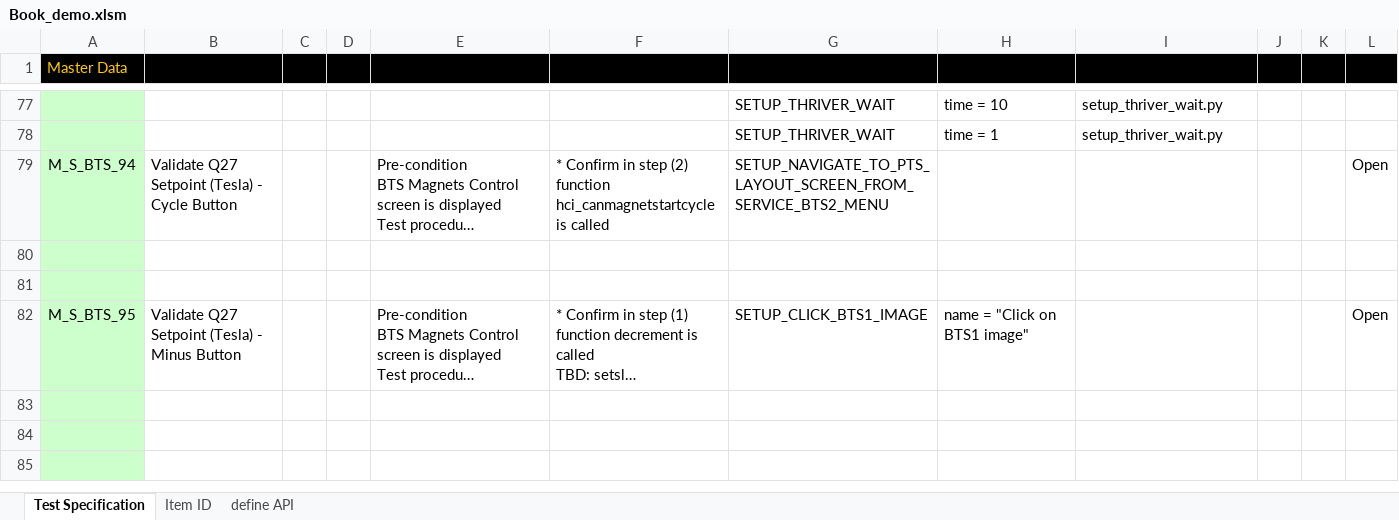
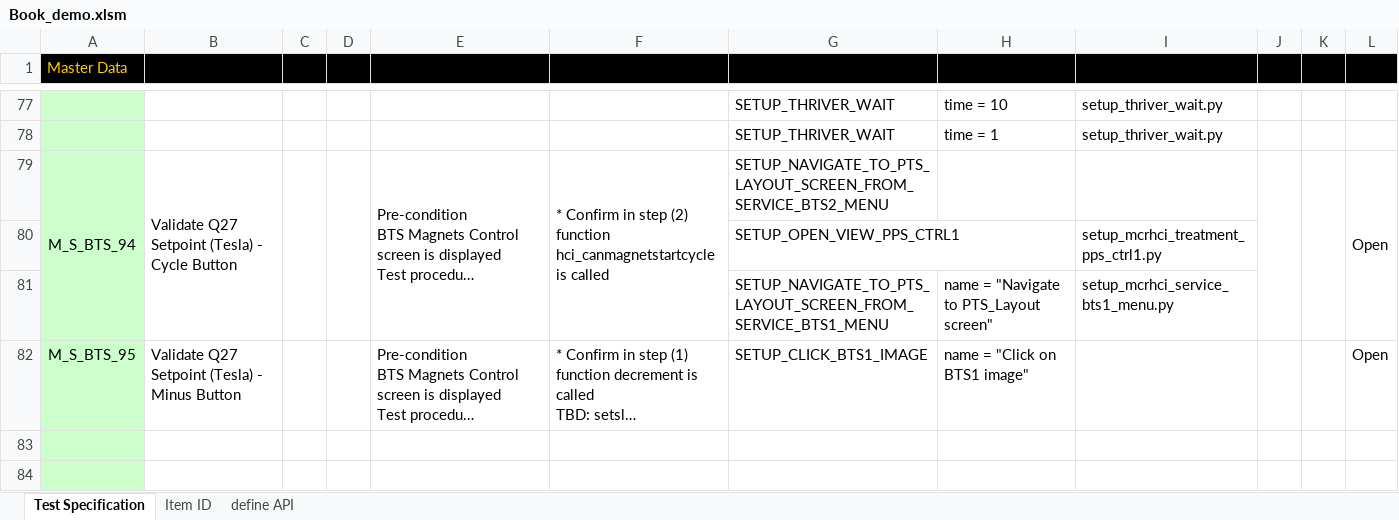
Before and after one commit to luucongdac/VBA, an Excel workbook: Book_demo.xlsm, sheet Test Specification, drawn as a sheet; only a part is shown, gaps mark what is left out; the shorter side is filled out with more unchanged rows; long unchanged cells end in …; values as stored, in another font and other column widths than the file's, no borders; conditional formats not drawn; the diff names each change by its address in the sheet, - before the commit and + after, or states it on an @@ line.

```diff
--- a/Book_demo.xlsm (sheet Test Specification)
+++ b/Book_demo.xlsm (sheet Test Specification)
+A79:A81 merged
+B79:B81 merged
+C79:C81 merged
+D79:D81 merged
+E79:E81 merged
+F79:F81 merged
+J79:J81 merged
+K79:K81 merged
+L79:L81 merged
-row 80: (empty)
+row 80:  |  |  |  |  |  | SETUP_OPEN_VIEW_PPS_CTRL1 |  | setup_mcrhci_treatment_pps_ctrl1.py
-row 81: (empty)
+row 81:  |  |  |  |  |  | SETUP_NAVIGATE_TO_PTS_LAYOUT_SCREEN_FROM_SERVICE_BTS1_MENU | name = "Navigate to PTS_Layout screen" | setup_mcrhci_service_bts1_menu.py
```
Also changed, not shown: 1 other file.
